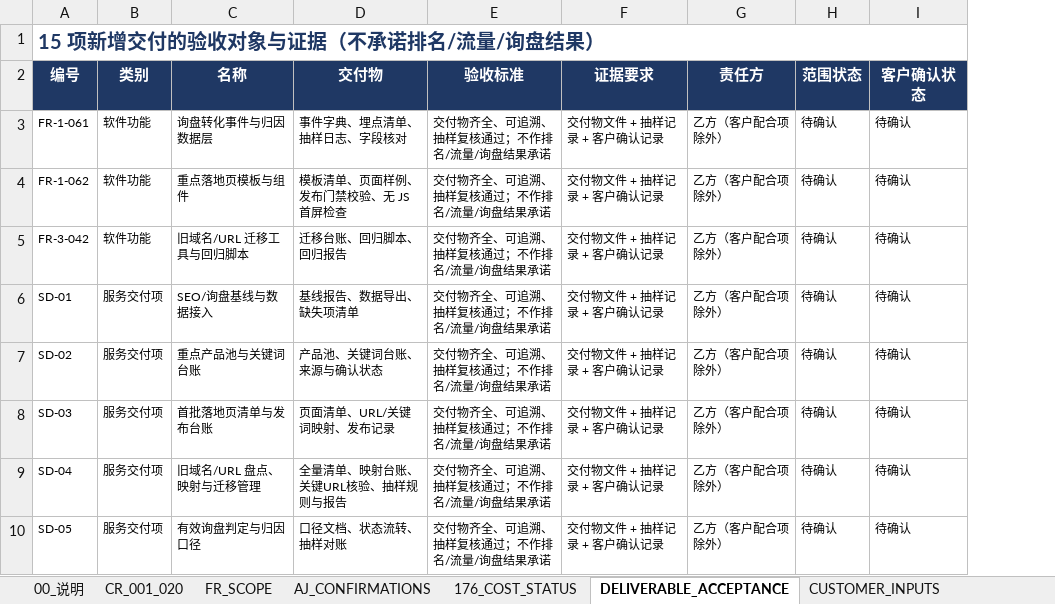
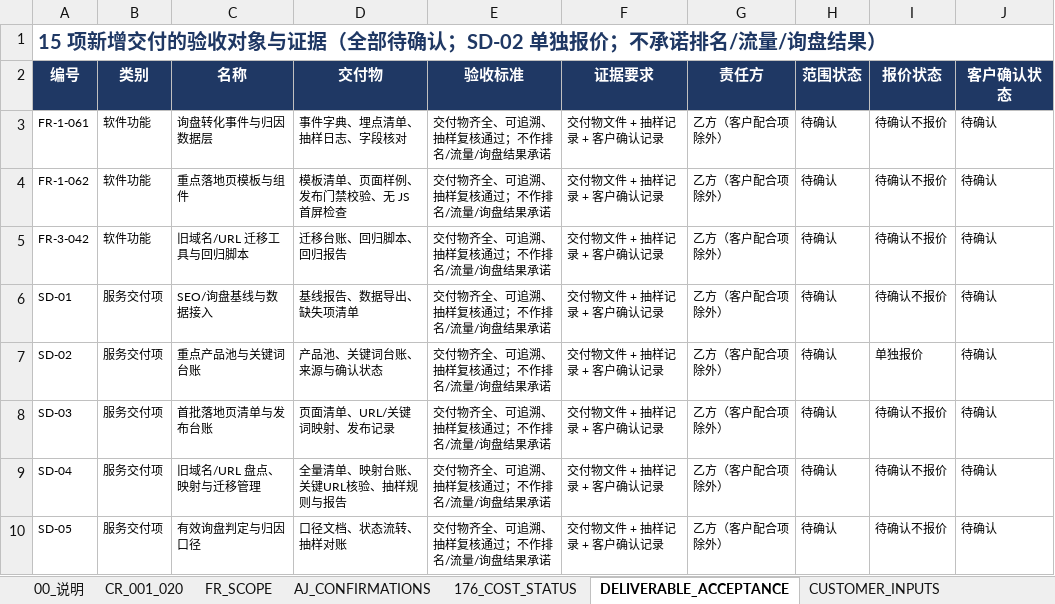
Before and after one commit to esanwu-bot/morrishk-site-upgrade-review, an Excel workbook: 30_commercial_proposal_and_signoff/04_CR_REQUIREMENT_TRACEABILITY.xlsx, sheet DELIVERABLE_ACCEPTANCE, drawn as a sheet; only a part is shown; values as stored, in another font and other column widths than the file's, no borders; the diff names each change by its address in the sheet, - before the commit and + after, or states it on an @@ line.

```diff
--- a/30_commercial_proposal_and_signoff/04_CR_REQUIREMENT_TRACEABILITY.xlsx (sheet DELIVERABLE_ACCEPTANCE)
+++ b/30_commercial_proposal_and_signoff/04_CR_REQUIREMENT_TRACEABILITY.xlsx (sheet DELIVERABLE_ACCEPTANCE)
+column I (报价状态), rows 3-10: 待确认不报价 | 待确认不报价 | 待确认不报价 | 待确认不报价 | 单独报价 | 待确认不报价 | 待确认不报价 | 待确认不报价
-A1 (编号): 15 项新增交付的验收对象与证据（不承诺排名/流量/询盘结果）
+A1 (编号): 15 项新增交付的验收对象与证据（全部待确认；SD-02 单独报价；不承诺排名/流量/询盘结果）
```
Also changed, not shown: sheet OPEN_ISSUES, sheet 176_COST_STATUS, sheet 00_说明, sheet CHANGE_LOG, sheet CR_001_020, sheet FR_SCOPE, 30_commercial_proposal_and_signoff/05_COMMERCIAL_QUOTATION.xlsx, 9 other files.
